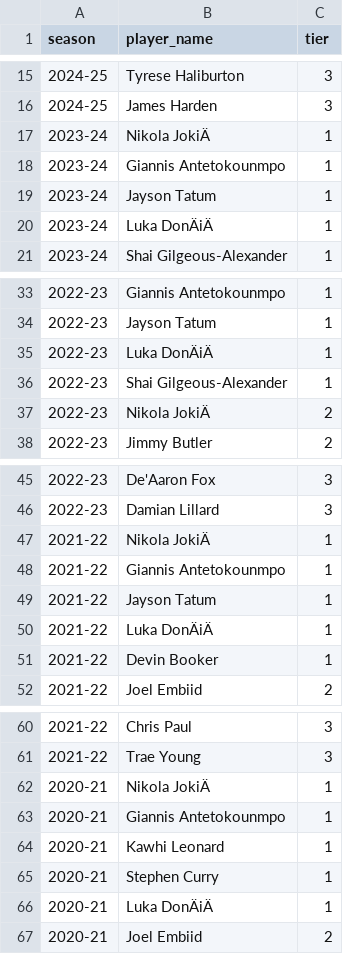
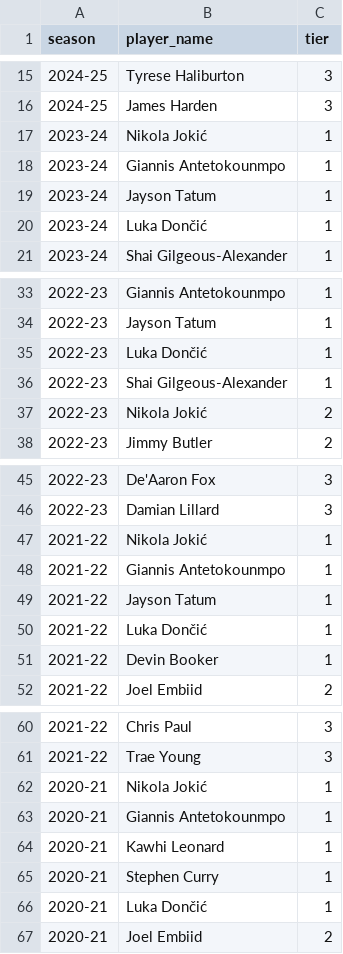
Before and after one commit to JaszczurGra/WZUM_NBA_Prediciton, a CSV file: data/raw/allnba_labels.csv, drawn as a sheet; only a part is shown, gaps mark what is left out; the diff covers the shown part only; the diff names each change by its address in the sheet, - before the commit and + after, or states it on an @@ line.

```diff
--- a/data/raw/allnba_labels.csv
+++ b/data/raw/allnba_labels.csv
-B17 (player_name): Nikola JokiÄ
+B17 (player_name): Nikola Jokić
-B20 (player_name): Luka DonÄiÄ
+B20 (player_name): Luka Dončić
-B35 (player_name): Luka DonÄiÄ
+B35 (player_name): Luka Dončić
-B37 (player_name): Nikola JokiÄ
+B37 (player_name): Nikola Jokić
-B47 (player_name): Nikola JokiÄ
+B47 (player_name): Nikola Jokić
-B50 (player_name): Luka DonÄiÄ
+B50 (player_name): Luka Dončić
-B62 (player_name): Nikola JokiÄ
+B62 (player_name): Nikola Jokić
-B66 (player_name): Luka DonÄiÄ
+B66 (player_name): Luka Dončić
```
Also changed, not shown: 9 edited cells elsewhere in this file, data/raw/allnba_labels_current.csv, data/raw/allrookie_labels.csv, 11 other files.
